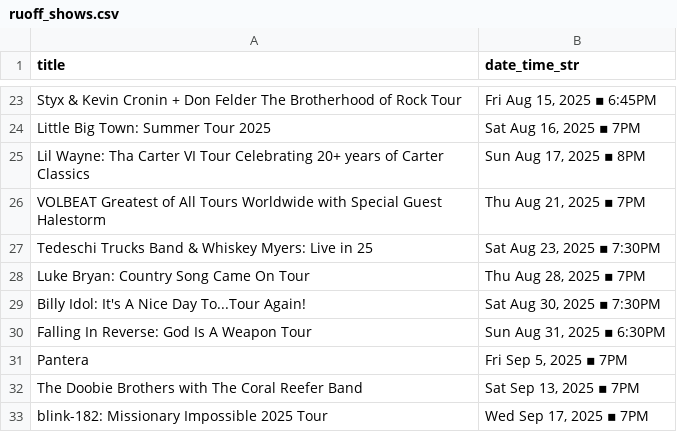
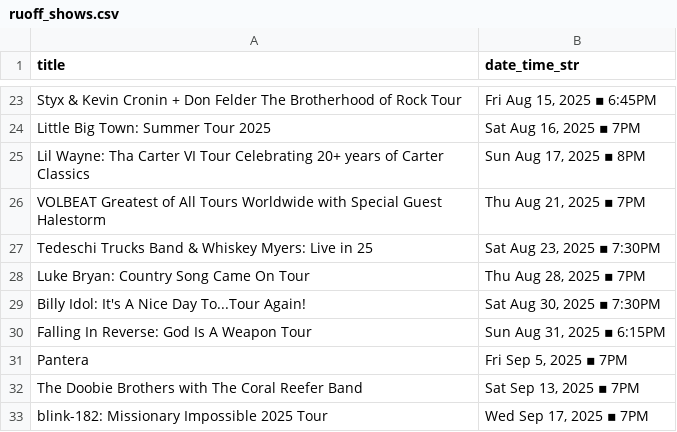
Before and after one commit to jcorio/RuoffToCal, a CSV file: ruoff_shows.csv, drawn as a sheet; only a part is shown, gaps mark what is left out; the diff names each change by its address in the sheet, - before the commit and + after, or states it on an @@ line.

```diff
--- a/ruoff_shows.csv
+++ b/ruoff_shows.csv
-B30 (date_time_str): Sun Aug 31, 2025 ▪ 6:30PM
+B30 (date_time_str): Sun Aug 31, 2025 ▪ 6:15PM
```
Also changed, not shown: 3 other files.
